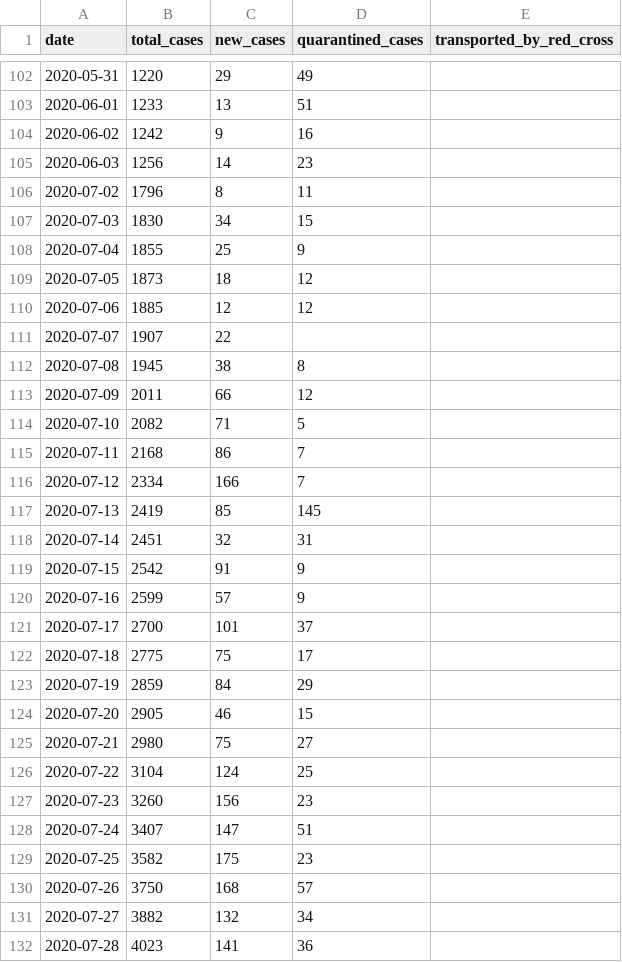
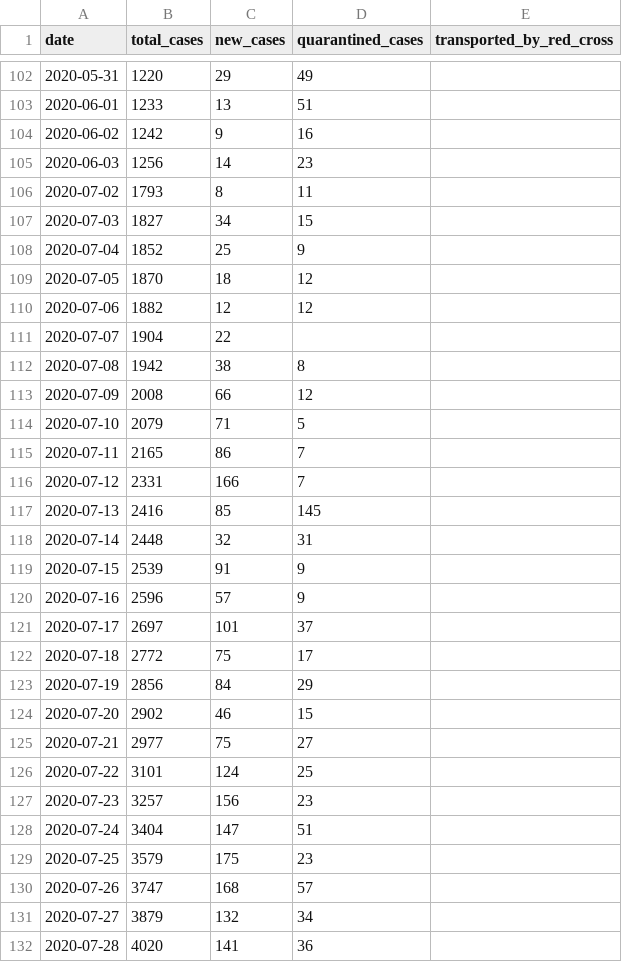
Before and after one commit to j3k0/corona-ministryinfo-gov-lb-fetcher, a CSV file: daily_data.csv, drawn as a sheet; only a part is shown, gaps mark what is left out; the diff covers the shown part only.

Commit message:
Update 2020-07-31

```diff
--- a/daily_data.csv
+++ b/daily_data.csv
@@ -105,28 +105,28 @@ date,total_cases,new_cases,quarantined_cases,transported_by_red_cross
 2020-06-03,1256,14,23,
-2020-07-02,1796,8,11,
-2020-07-03,1830,34,15,
-2020-07-04,1855,25,9,
-2020-07-05,1873,18,12,
-2020-07-06,1885,12,12,
-2020-07-07,1907,22,,
-2020-07-08,1945,38,8,
-2020-07-09,2011,66,12,
-2020-07-10,2082,71,5,
-2020-07-11,2168,86,7,
-2020-07-12,2334,166,7,
-2020-07-13,2419,85,145,
-2020-07-14,2451,32,31,
-2020-07-15,2542,91,9,
-2020-07-16,2599,57,9,
-2020-07-17,2700,101,37,
-2020-07-18,2775,75,17,
-2020-07-19,2859,84,29,
-2020-07-20,2905,46,15,
-2020-07-21,2980,75,27,
-2020-07-22,3104,124,25,
-2020-07-23,3260,156,23,
-2020-07-24,3407,147,51,
-2020-07-25,3582,175,23,
-2020-07-26,3750,168,57,
-2020-07-27,3882,132,34,
-2020-07-28,4023,141,36,
+2020-07-02,1793,8,11,
+2020-07-03,1827,34,15,
+2020-07-04,1852,25,9,
+2020-07-05,1870,18,12,
+2020-07-06,1882,12,12,
+2020-07-07,1904,22,,
+2020-07-08,1942,38,8,
+2020-07-09,2008,66,12,
+2020-07-10,2079,71,5,
+2020-07-11,2165,86,7,
+2020-07-12,2331,166,7,
+2020-07-13,2416,85,145,
+2020-07-14,2448,32,31,
+2020-07-15,2539,91,9,
+2020-07-16,2596,57,9,
+2020-07-17,2697,101,37,
+2020-07-18,2772,75,17,
+2020-07-19,2856,84,29,
+2020-07-20,2902,46,15,
+2020-07-21,2977,75,27,
+2020-07-22,3101,124,25,
+2020-07-23,3257,156,23,
+2020-07-24,3404,147,51,
+2020-07-25,3579,175,23,
+2020-07-26,3747,168,57,
+2020-07-27,3879,132,34,
+2020-07-28,4020,141,36,
```
Also changed, not shown: 2 edited cells elsewhere in this file.
